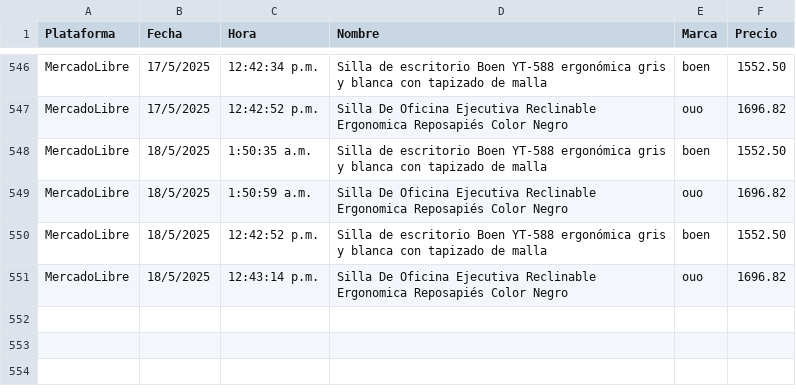
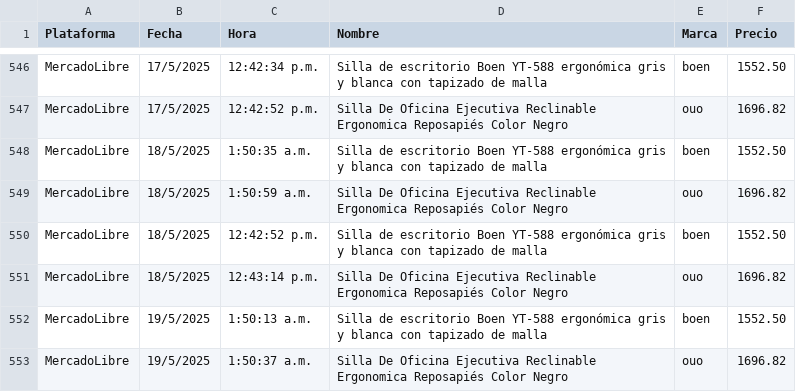
Before and after one commit to JorgeMike/web-scraping, a CSV file: src/csv/sillas.csv, drawn as a sheet; only a part is shown, gaps mark what is left out.

```diff
--- a/src/csv/sillas.csv
+++ b/src/csv/sillas.csv
@@ -551 +551,3 @@ MercadoLibre,18/5/2025,12:42:52 p.m.,"Silla de escritorio Boen YT-588 ergonómic
 MercadoLibre,18/5/2025,12:43:14 p.m.,"Silla De Oficina Ejecutiva Reclinable Ergonomica Reposapiés Color Negro","ouo",1696.82
+MercadoLibre,19/5/2025,1:50:13 a.m.,"Silla de escritorio Boen YT-588 ergonómica gris y blanca con tapizado de malla","boen",1552.50
+MercadoLibre,19/5/2025,1:50:37 a.m.,"Silla De Oficina Ejecutiva Reclinable Ergonomica Reposapiés Color Negro","ouo",1696.82
```
Also changed, not shown: src/csv/almohadas.csv, src/csv/audifonos.csv, 11 other files.
